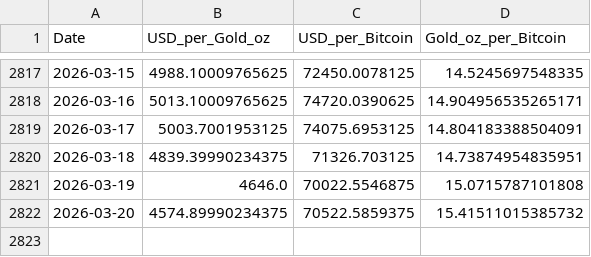
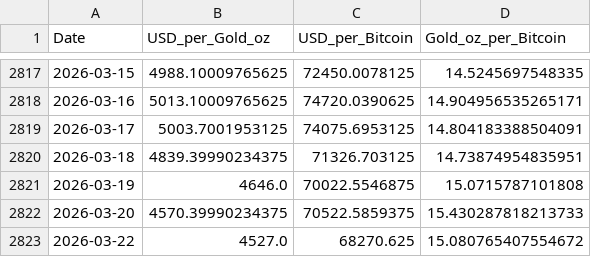
Before and after one commit to silmonbiggs/BTCvGold, a CSV file: data/daily_prices.csv, drawn as a sheet; only a part is shown, gaps mark what is left out.

```diff
--- a/data/daily_prices.csv
+++ b/data/daily_prices.csv
@@ -2821,2 +2821,3 @@ Date,USD_per_Gold_oz,USD_per_Bitcoin,Gold_oz_per_Bitcoin
 2026-03-19,4646.0,70022.5546875,15.0715787101808
-2026-03-20,4574.89990234375,70522.5859375,15.41511015385732
+2026-03-20,4570.39990234375,70522.5859375,15.430287818213733
+2026-03-22,4527.0,68270.625,15.080765407554672
```
Also changed, not shown: 2 other files.
